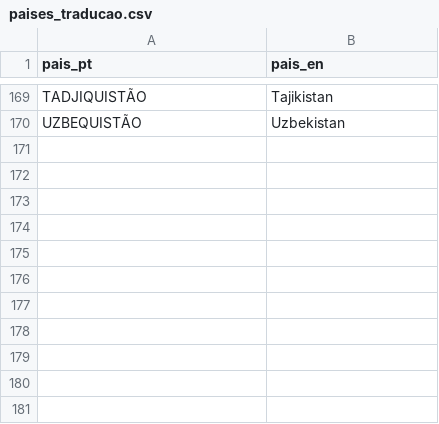
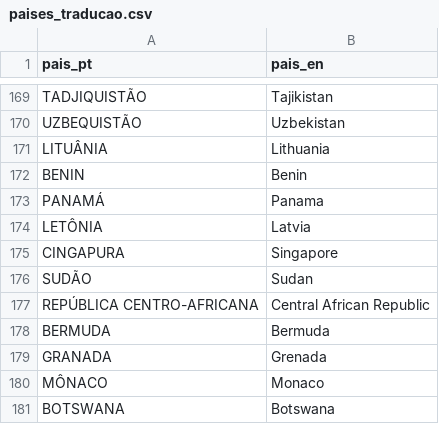
Before and after one commit to marcosroquerosa/datasets, a CSV file: sismigra/paises_traducao.csv, drawn as a sheet; only a part is shown, gaps mark what is left out.

Commit message:
Update paises_traducao.csv

```diff
--- a/sismigra/paises_traducao.csv
+++ b/sismigra/paises_traducao.csv
@@ -170 +170,12 @@ TADJIQUISTÃO,Tajikistan
 UZBEQUISTÃO,Uzbekistan
+LITUÂNIA,Lithuania
+BENIN,Benin
+PANAMÁ,Panama
+LETÔNIA,Latvia
+CINGAPURA,Singapore
+SUDÃO,Sudan
+REPÚBLICA CENTRO-AFRICANA,Central African Republic
+BERMUDA,Bermuda
+GRANADA,Grenada
+MÔNACO,Monaco
+BOTSWANA,Botswana
```
